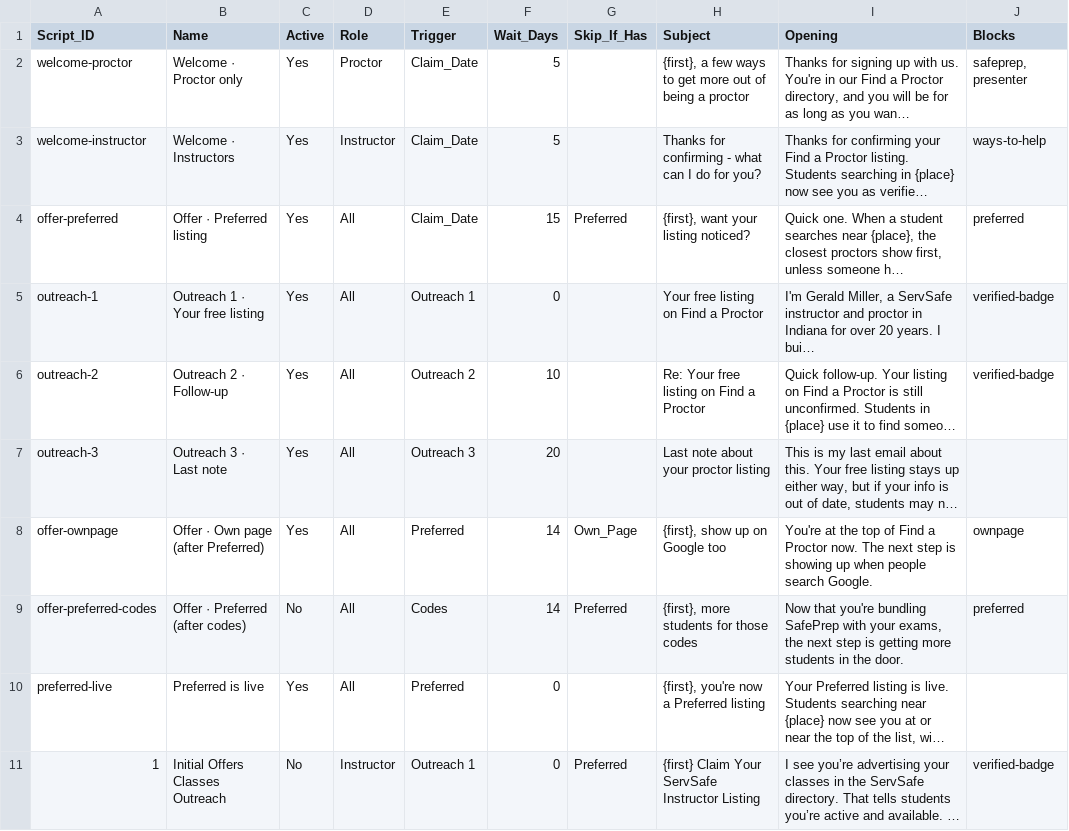
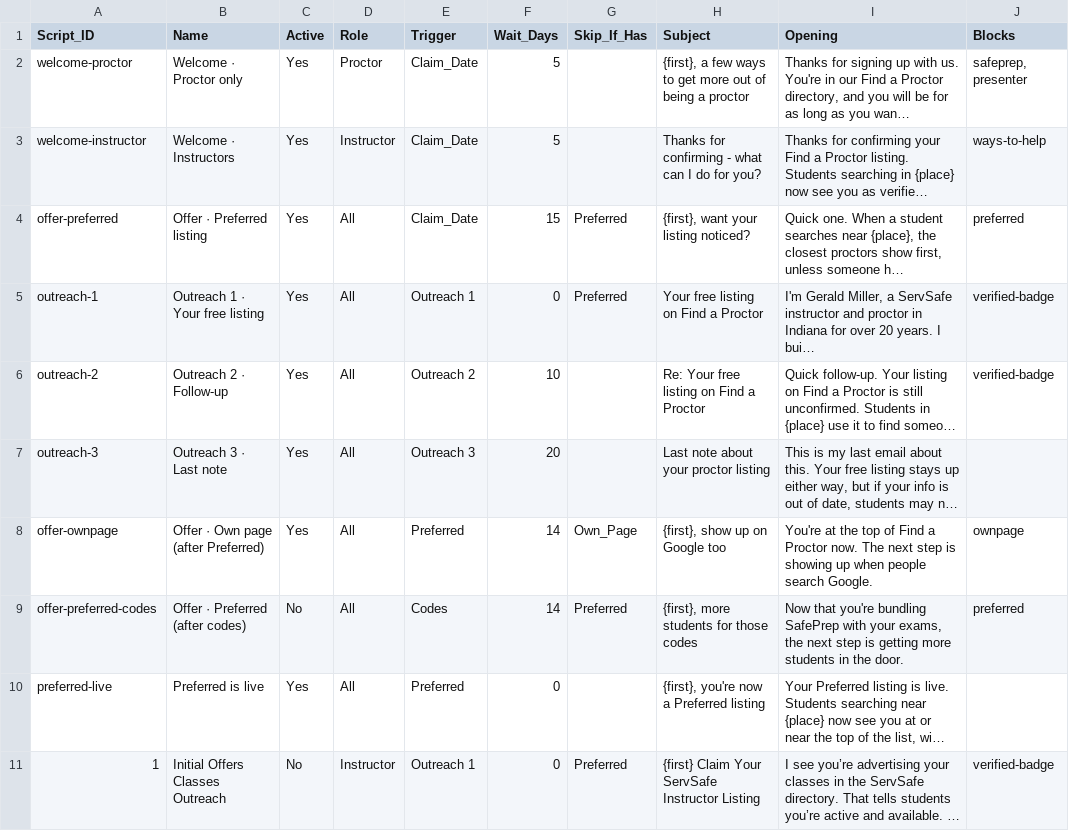
Before and after one commit to novernmanagement-coder/SafePrep_Content, a CSV file: Email Scripts.csv, drawn as a sheet; only a part is shown; long unchanged cells end in …; the diff names each change by its address in the sheet, - before the commit and + after, or states it on an @@ line.

Commit message:
CMS update: Email Scripts.csv

```diff
--- a/Email Scripts.csv
+++ b/Email Scripts.csv
-G5 (Skip_If_Has): (empty)
+G5 (Skip_If_Has): Preferred
```
